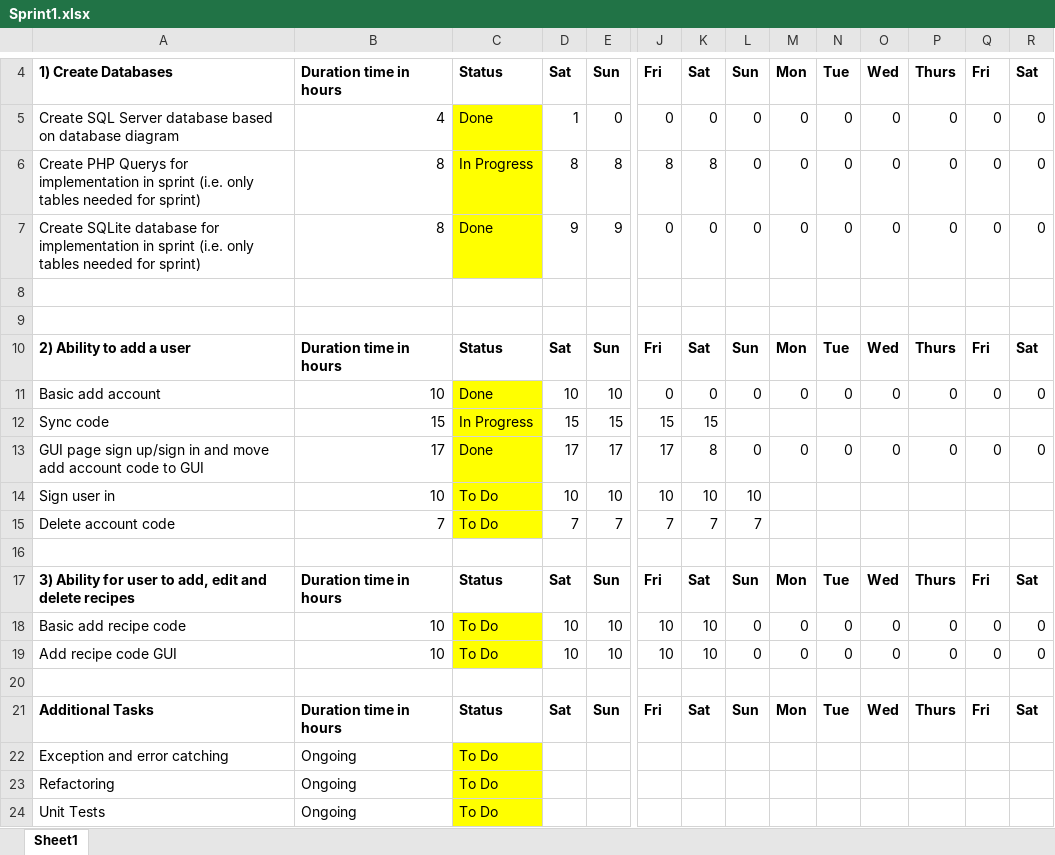
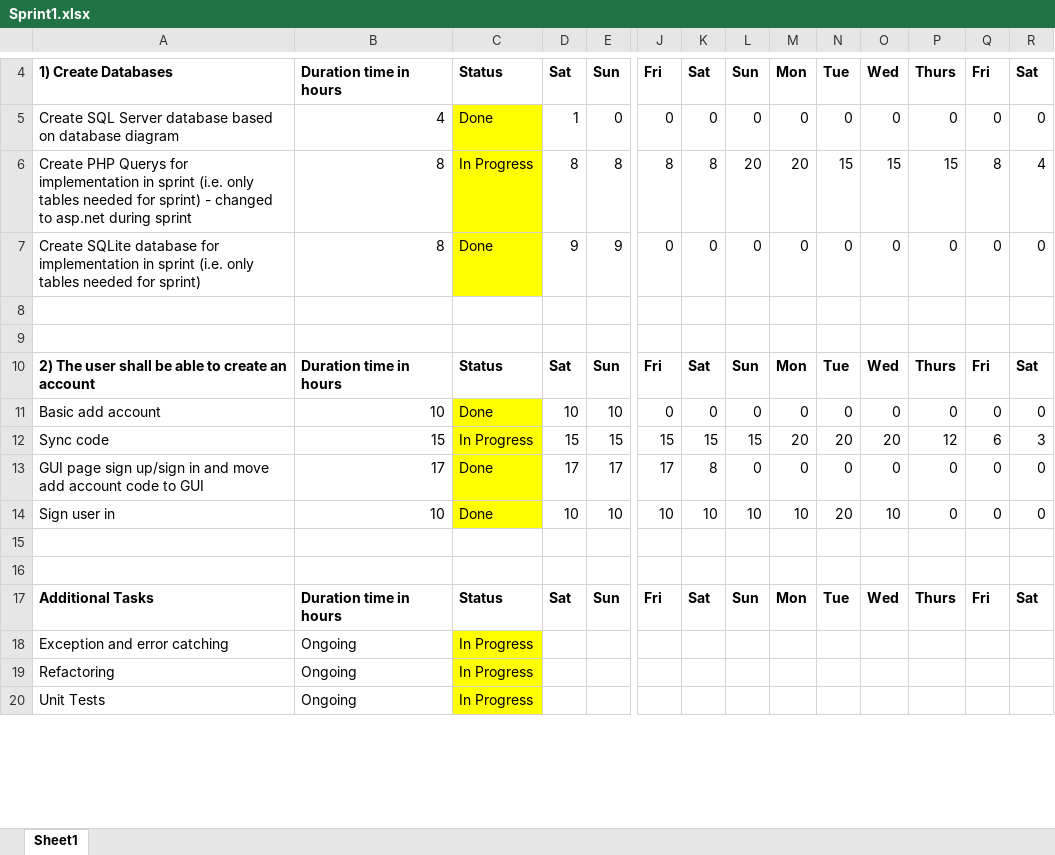
Before and after one commit to karivmcmahon/RecipesForLife, an Excel workbook: SprintBacklog/Sprint1.xlsx, sheet Sheet1, drawn as a sheet; only a part is shown, gaps mark what is left out; values as stored, in another font and other column widths than the file's, no borders; conditional formats not drawn; removed rows and columns are numbered as before the commit, all else as after; rows hold the shown columns only; the diff covers the shown part only; the diff names each change by its address in the sheet, - before the commit and + after, or states it on an @@ line.

```diff
--- a/SprintBacklog/Sprint1.xlsx (sheet Sheet1)
+++ b/SprintBacklog/Sprint1.xlsx (sheet Sheet1)
-A6: …for sprint)
+A6: …for sprint) - changed to asp.net during sprint
-L6: 0
+L6: 20
-M6: 0
+M6: 20
-N6: 0
+N6: 15
-O6: 0
+O6: 15
-P6: 0
+P6: 15
-Q6: 0
+Q6: 8
-R6: 0
+R6: 4
-A10: 2) Ability to add a user
+A10: 2) The user shall be able to create an account
-L12: (empty)
+L12: 15
-M12: (empty)
+M12: 20
-N12: (empty)
+N12: 20
-O12: (empty)
+O12: 20
-P12: (empty)
+P12: 12
-Q12: (empty)
+Q12: 6
-R12: (empty)
+R12: 3
-C14: To Do
+C14: Done
-M14: (empty)
+M14: 10
-N14: (empty)
+N14: 20
-O14: (empty)
+O14: 10
-P14: (empty)
+P14: 0
-Q14: (empty)
+Q14: 0
-R14: (empty)
+R14: 0
-row 15: Delete account code | 7 | To Do | 7 | 7 | 7 | 7 | 7
-row 17: 3) Ability for user to add, edit and delete recipes | Duration time in hours | Status | Sat | Sun | Fri | Sat | Sun | Mon | Tue | Wed | Thurs | Fri | Sat
-row 18: Basic add recipe code | 10 | To Do | 10 | 10 | 10 | 10 | 0 | 0 | 0 | 0 | 0 | 0 | 0
-row 19: Add recipe code GUI | 10 | To Do | 10 | 10 | 10 | 10 | 0 | 0 | 0 | 0 | 0 | 0 | 0
-C18:C20: To Do
+C18:C20: In Progress
```
Also changed, not shown: 16 edited cells elsewhere in this sheet, 2 other files.
